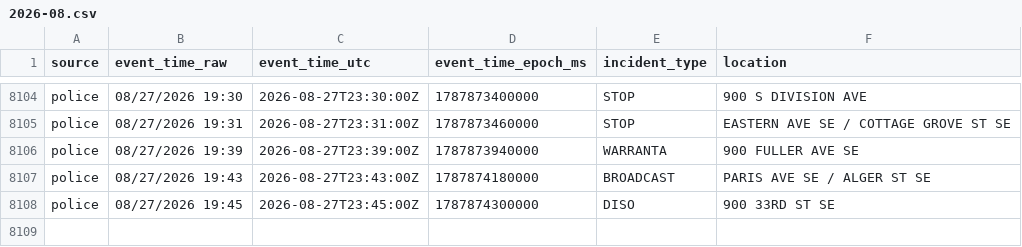
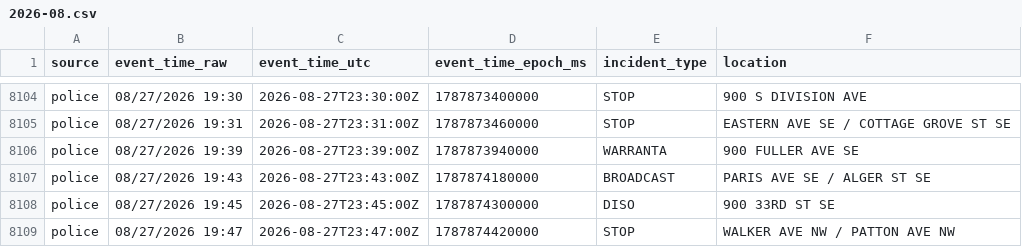
Before and after one commit to Cantica-Systems/west-michigan-dispatch, a CSV file: data/grcity/2026-08.csv, drawn as a sheet; only a part is shown, gaps mark what is left out.

```diff
--- a/data/grcity/2026-08.csv
+++ b/data/grcity/2026-08.csv
@@ -8108 +8108,2 @@ police,08/27/2026 19:43,2026-08-27T23:43:00Z,1787874180000,BROADCAST,PARIS AVE S
 police,08/27/2026 19:45,2026-08-27T23:45:00Z,1787874300000,DISO,900 33RD ST SE
+police,08/27/2026 19:47,2026-08-27T23:47:00Z,1787874420000,STOP,WALKER AVE NW / PATTON AVE NW
```
Also changed, not shown: 2 other files.
